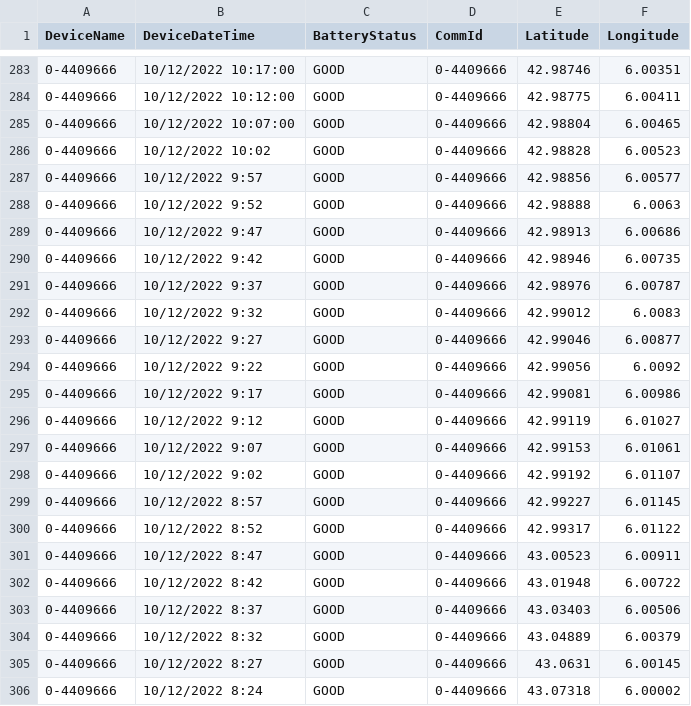
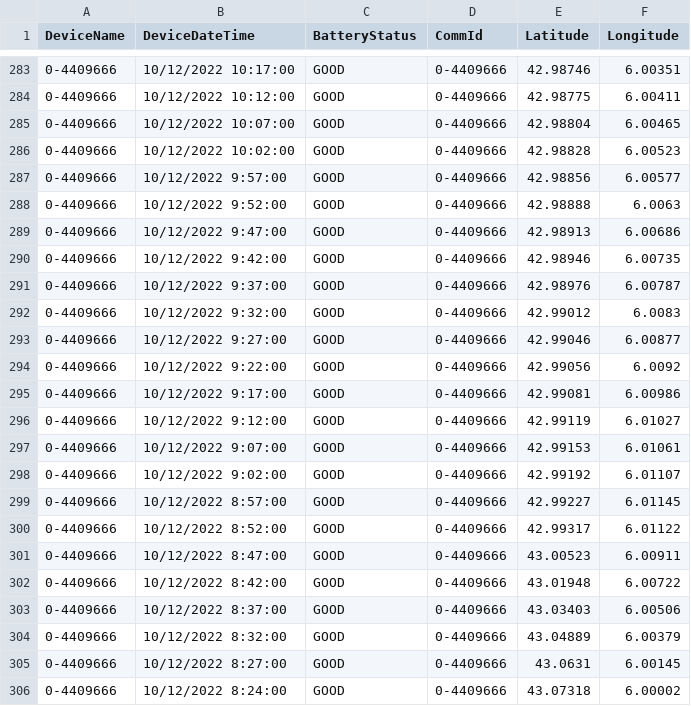
Before and after one commit to AyeshaAslam1/MIR_BOAT_DAY1_DATA, a CSV file: MIROceanographyAnalysis/OtherDaysData/Day3Data/drifters/drifter-10_13_22-9666.csv, drawn as a sheet; only a part is shown, gaps mark what is left out.

Commit message:
Update drifter-10_13_22-9666.csv

```diff
--- a/MIROceanographyAnalysis/OtherDaysData/Day3Data/drifters/drifter-10_13_22-9666.csv
+++ b/MIROceanographyAnalysis/OtherDaysData/Day3Data/drifters/drifter-10_13_22-9666.csv
@@ -285,22 +285,22 @@
 0-4409666,10/12/2022 10:07:00,GOOD,0-4409666,42.98804,6.00465
-0-4409666,10/12/2022 10:02,GOOD,0-4409666,42.98828,6.00523
-0-4409666,10/12/2022 9:57,GOOD,0-4409666,42.98856,6.00577
-0-4409666,10/12/2022 9:52,GOOD,0-4409666,42.98888,6.0063
-0-4409666,10/12/2022 9:47,GOOD,0-4409666,42.98913,6.00686
-0-4409666,10/12/2022 9:42,GOOD,0-4409666,42.98946,6.00735
-0-4409666,10/12/2022 9:37,GOOD,0-4409666,42.98976,6.00787
-0-4409666,10/12/2022 9:32,GOOD,0-4409666,42.99012,6.0083
-0-4409666,10/12/2022 9:27,GOOD,0-4409666,42.99046,6.00877
-0-4409666,10/12/2022 9:22,GOOD,0-4409666,42.99056,6.0092
-0-4409666,10/12/2022 9:17,GOOD,0-4409666,42.99081,6.00986
-0-4409666,10/12/2022 9:12,GOOD,0-4409666,42.99119,6.01027
-0-4409666,10/12/2022 9:07,GOOD,0-4409666,42.99153,6.01061
-0-4409666,10/12/2022 9:02,GOOD,0-4409666,42.99192,6.01107
-0-4409666,10/12/2022 8:57,GOOD,0-4409666,42.99227,6.01145
-0-4409666,10/12/2022 8:52,GOOD,0-4409666,42.99317,6.01122
-0-4409666,10/12/2022 8:47,GOOD,0-4409666,43.00523,6.00911
-0-4409666,10/12/2022 8:42,GOOD,0-4409666,43.01948,6.00722
-0-4409666,10/12/2022 8:37,GOOD,0-4409666,43.03403,6.00506
-0-4409666,10/12/2022 8:32,GOOD,0-4409666,43.04889,6.00379
-0-4409666,10/12/2022 8:27,GOOD,0-4409666,43.0631,6.00145
-0-4409666,10/12/2022 8:24,GOOD,0-4409666,43.07318,6.00002
+0-4409666,10/12/2022 10:02:00,GOOD,0-4409666,42.98828,6.00523
+0-4409666,10/12/2022 9:57:00,GOOD,0-4409666,42.98856,6.00577
+0-4409666,10/12/2022 9:52:00,GOOD,0-4409666,42.98888,6.0063
+0-4409666,10/12/2022 9:47:00,GOOD,0-4409666,42.98913,6.00686
+0-4409666,10/12/2022 9:42:00,GOOD,0-4409666,42.98946,6.00735
+0-4409666,10/12/2022 9:37:00,GOOD,0-4409666,42.98976,6.00787
+0-4409666,10/12/2022 9:32:00,GOOD,0-4409666,42.99012,6.0083
+0-4409666,10/12/2022 9:27:00,GOOD,0-4409666,42.99046,6.00877
+0-4409666,10/12/2022 9:22:00,GOOD,0-4409666,42.99056,6.0092
+0-4409666,10/12/2022 9:17:00,GOOD,0-4409666,42.99081,6.00986
+0-4409666,10/12/2022 9:12:00,GOOD,0-4409666,42.99119,6.01027
+0-4409666,10/12/2022 9:07:00,GOOD,0-4409666,42.99153,6.01061
+0-4409666,10/12/2022 9:02:00,GOOD,0-4409666,42.99192,6.01107
+0-4409666,10/12/2022 8:57:00,GOOD,0-4409666,42.99227,6.01145
+0-4409666,10/12/2022 8:52:00,GOOD,0-4409666,42.99317,6.01122
+0-4409666,10/12/2022 8:47:00,GOOD,0-4409666,43.00523,6.00911
+0-4409666,10/12/2022 8:42:00,GOOD,0-4409666,43.01948,6.00722
+0-4409666,10/12/2022 8:37:00,GOOD,0-4409666,43.03403,6.00506
+0-4409666,10/12/2022 8:32:00,GOOD,0-4409666,43.04889,6.00379
+0-4409666,10/12/2022 8:27:00,GOOD,0-4409666,43.0631,6.00145
+0-4409666,10/12/2022 8:24:00,GOOD,0-4409666,43.07318,6.00002
```
